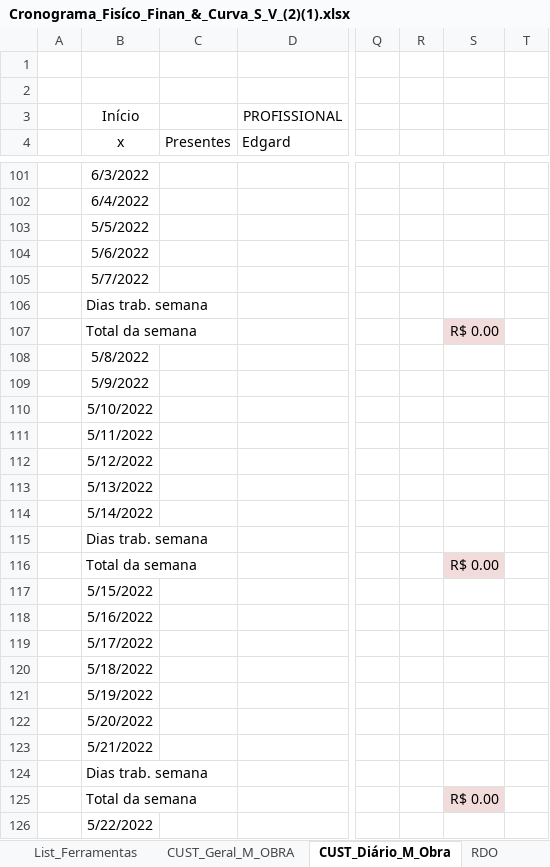
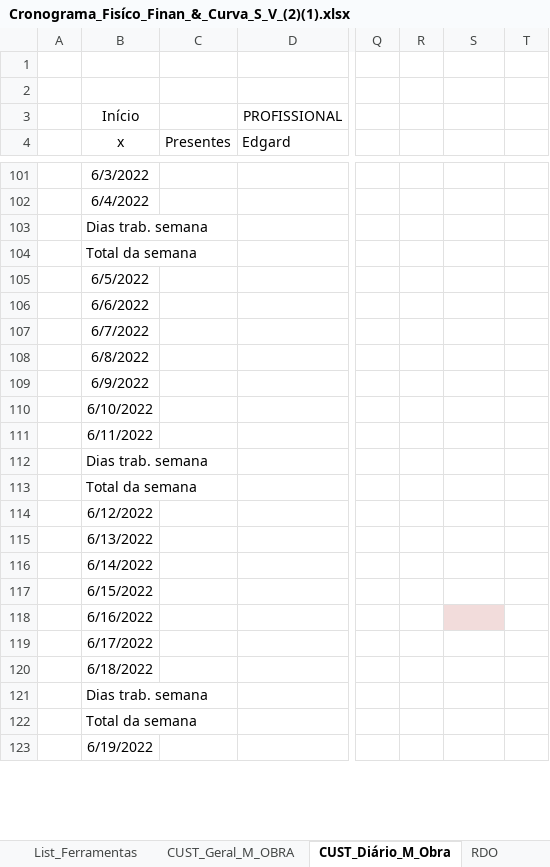
Before and after one commit to EdgardSancosta/Cronograma_Fisico_Financeiro, an Excel workbook: Cronograma_Fisíco_Finan_&_Curva_S_V_(2)(1).xlsx, sheet CUST_Diário_M_Obra, drawn as a sheet; only a part is shown, gaps mark what is left out; values as stored, in another font and other column widths than the file's, no borders; conditional formats not drawn; removed rows and columns are numbered as before the commit, all else as after; rows hold the shown columns only; the diff covers the shown part only; the diff names each change by its address in the sheet, - before the commit and + after, or states it on an @@ line.

```diff
--- a/Cronograma_Fisíco_Finan_&_Curva_S_V_(2)(1).xlsx (sheet CUST_Diário_M_Obra)
+++ b/Cronograma_Fisíco_Finan_&_Curva_S_V_(2)(1).xlsx (sheet CUST_Diário_M_Obra)
-row 103:  | 5/5/2022
-row 104:  | 5/6/2022
-row 105:  | 5/7/2022
-S104: R$ 0.00
+S104: (empty)
-S104 fill: #F2DCDB
+S104 fill: none
-B105 (x): 5/8/2022
+B105 (x): 6/5/2022
-B106 (x): 5/9/2022
+B106 (x): 6/6/2022
-B107 (x): 5/10/2022
+B107 (x): 6/7/2022
-B108 (x): 5/11/2022
+B108 (x): 6/8/2022
-B109 (x): 5/12/2022
+B109 (x): 6/9/2022
-B110 (x): 5/13/2022
+B110 (x): 6/10/2022
-B111 (x): 5/14/2022
+B111 (x): 6/11/2022
-S113: R$ 0.00
+S113: (empty)
-S113 fill: #F2DCDB
+S113 fill: none
-B114 (x): 5/15/2022
+B114 (x): 6/12/2022
-B115 (x): 5/16/2022
+B115 (x): 6/13/2022
-B116 (x): 5/17/2022
+B116 (x): 6/14/2022
-B117 (x): 5/18/2022
+B117 (x): 6/15/2022
-B118 (x): 5/19/2022
+B118 (x): 6/16/2022
-S118 fill: none
+S118 fill: #F2DCDB
-B119 (x): 5/20/2022
+B119 (x): 6/17/2022
-B120 (x): 5/21/2022
+B120 (x): 6/18/2022
-S122: R$ 0.00
+S122: (empty)
-S122 fill: #F2DCDB
+S122 fill: none
-B123 (x): 5/22/2022
+B123 (x): 6/19/2022
```
Also changed, not shown: 2 added rows, 10 edited cells and cell formats elsewhere in this sheet, sheet FÍSICO x FINANCEIRO, sheet CURVA "V", sheet CURVA "S", sheet CUST_Geral_M_OBRA, formulas that keep their value, charts or pictures.
